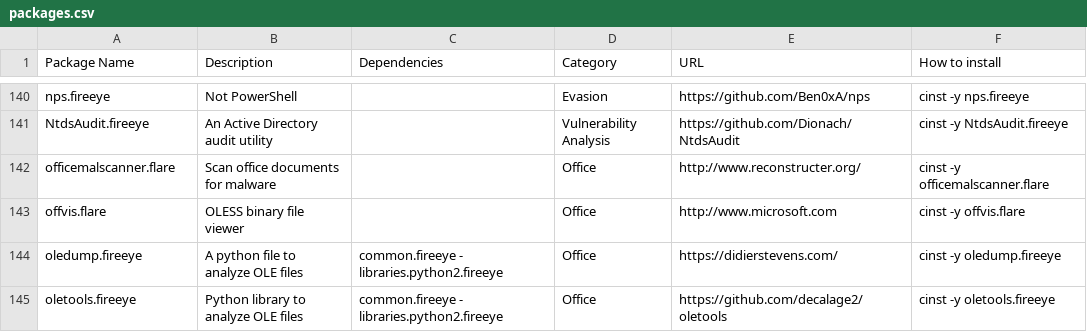
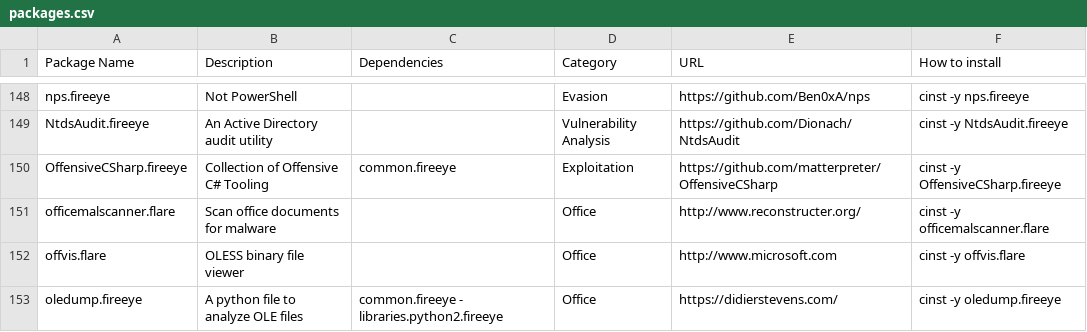
Before and after one commit to Epsilon0xCell/commando-vm, a CSV file: packages.csv, drawn as a sheet; only a part is shown, gaps mark what is left out; the shorter side is filled out with more unchanged rows; the diff covers the shown part only; the diff names each change by its address in the sheet, - before the commit and + after, or states it on an @@ line.

```diff
--- a/packages.csv
+++ b/packages.csv
+row 150: OffensiveCSharp.fireeye | Collection of Offensive C# Tooling | common.fireeye | Exploitation | https://github.com/matterpreter/OffensiveCSharp | cinst -y OffensiveCSharp.fireeye
```
Also changed, not shown: 19 added rows, 2 removed rows and 8 edited cells elsewhere in this file.
